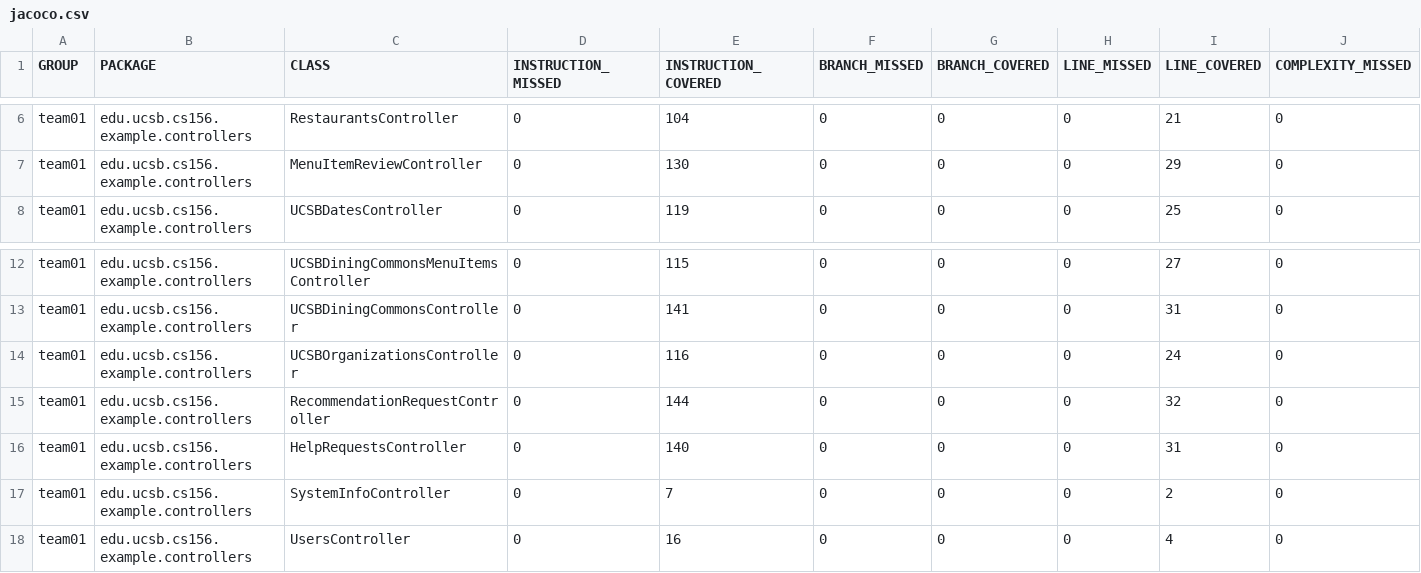
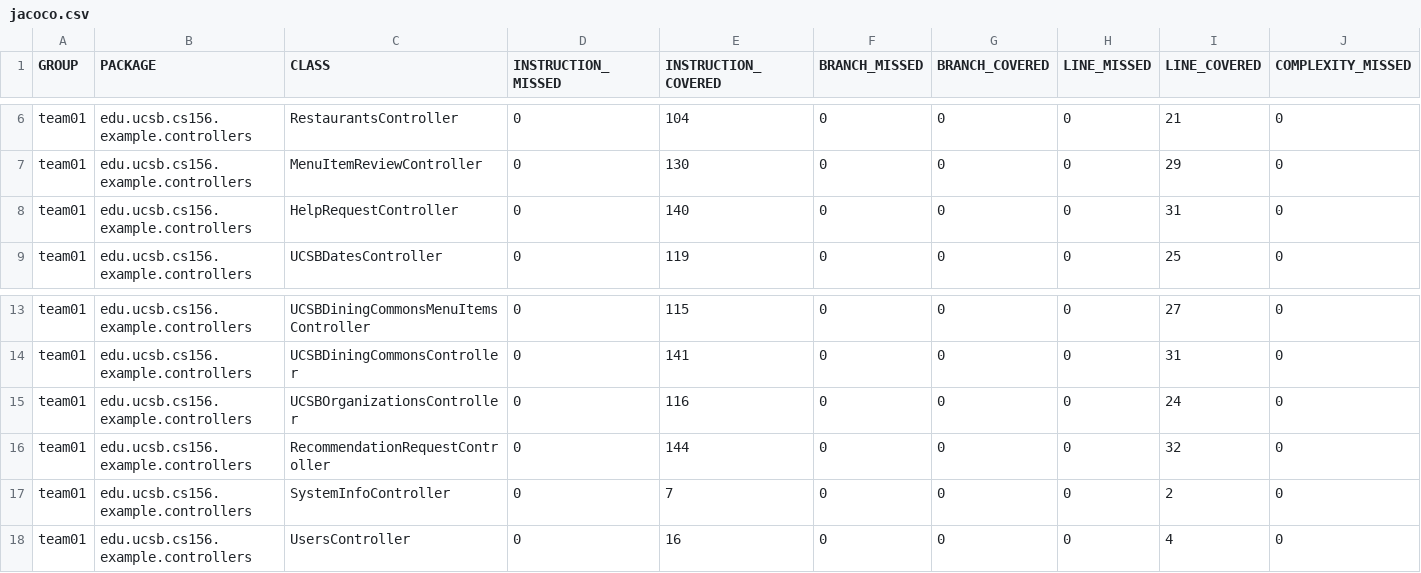
Before and after one commit to ucsb-cs156-f24/team01-f24-11, a CSV file: prs/50/jacoco/jacoco.csv, drawn as a sheet; only a part is shown, gaps mark what is left out; removed rows and columns are numbered as before the commit, all else as after; rows hold the shown columns only; the diff names each change by its address in the sheet, - before the commit and + after, or states it on an @@ line.

Commit message:
Deploying to gh-pages from @ ucsb-cs156-f24/team01-f24-11@5f383cff81bfdca72734da7a716bf3e5d1b71279 🚀

```diff
--- a/prs/50/jacoco/jacoco.csv
+++ b/prs/50/jacoco/jacoco.csv
+row 8: team01 | edu.ucsb.cs156.example.controllers | HelpRequestController | 0 | 140 | 0 | 0 | 0 | 31 | 0
-row 16: team01 | edu.ucsb.cs156.example.controllers | HelpRequestsController | 0 | 140 | 0 | 0 | 0 | 31 | 0
```
Also changed, not shown: 7 other files.
